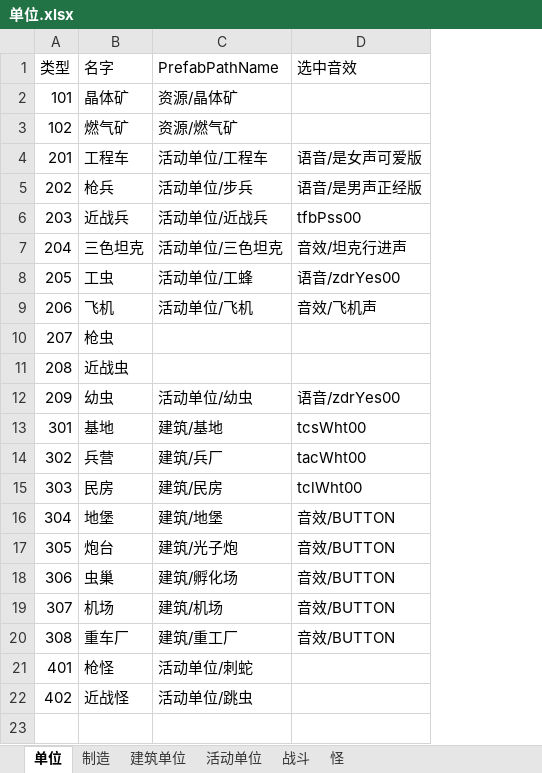
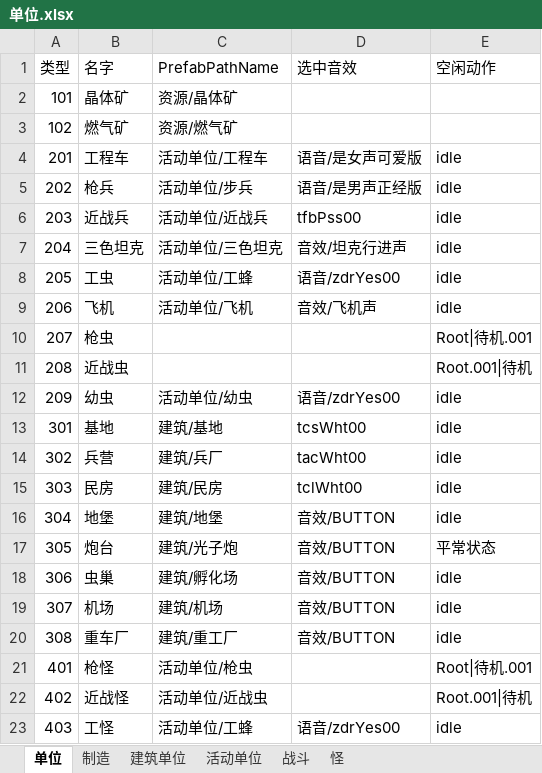
Before and after one commit to 544898458/Iocp20Coroutine, an Excel workbook: Iocp20Coroutine/表/单位.xlsx, sheet 单位, drawn as a sheet; values as stored, in another font and other column widths than the file's, no borders; the diff names each change by its address in the sheet, - before the commit and + after, or states it on an @@ line.

```diff
--- a/Iocp20Coroutine/表/单位.xlsx (sheet 单位)
+++ b/Iocp20Coroutine/表/单位.xlsx (sheet 单位)
+column E (空闲动作), rows 4-22: idle | idle | idle | idle | idle | idle | Root|待机.001 | Root.001|待机 | idle | idle | idle | idle | idle | 平常状态 | idle | idle | idle | Root|待机.001 | Root.001|待机
-C21 (PrefabPathName): 活动单位/刺蛇
+C21 (PrefabPathName): 活动单位/枪虫
-C22 (PrefabPathName): 活动单位/跳虫
+C22 (PrefabPathName): 活动单位/近战虫
+row 23: 403 | 工怪 | 活动单位/工蜂 | 语音/zdrYes00 | idle
```
Also changed, not shown: sheet 战斗, sheet 活动单位, sheet 怪, 10 other files.
